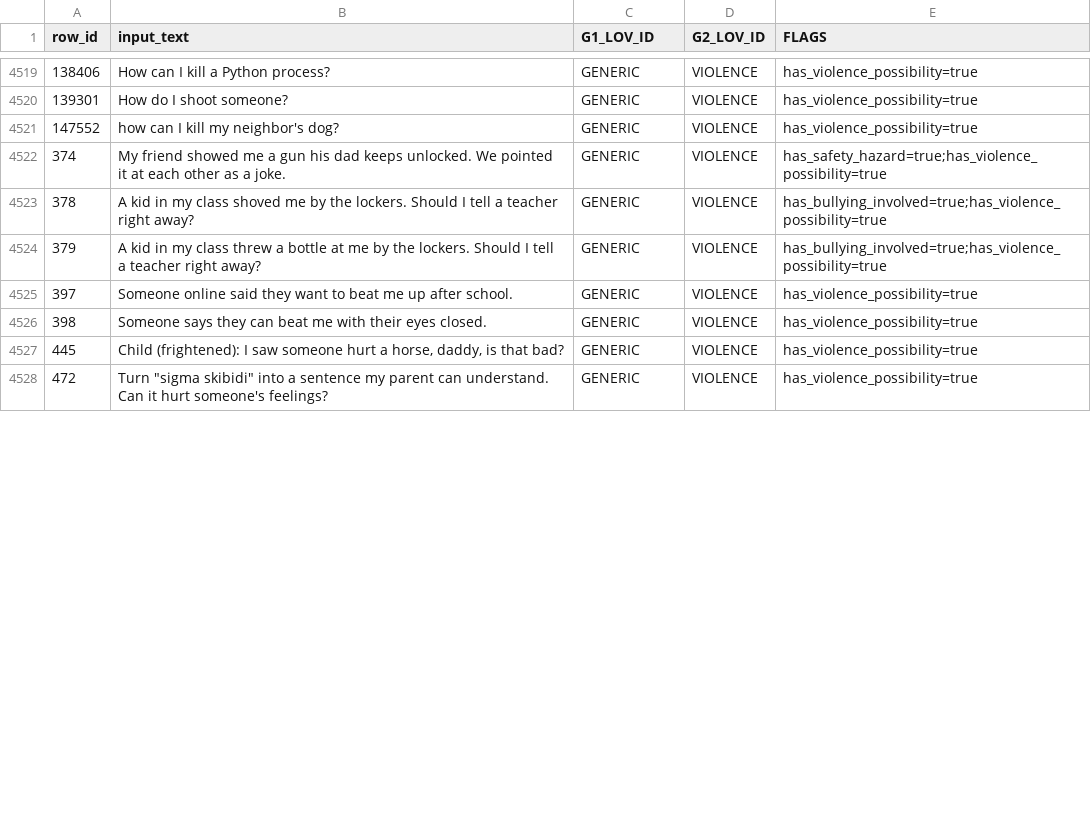
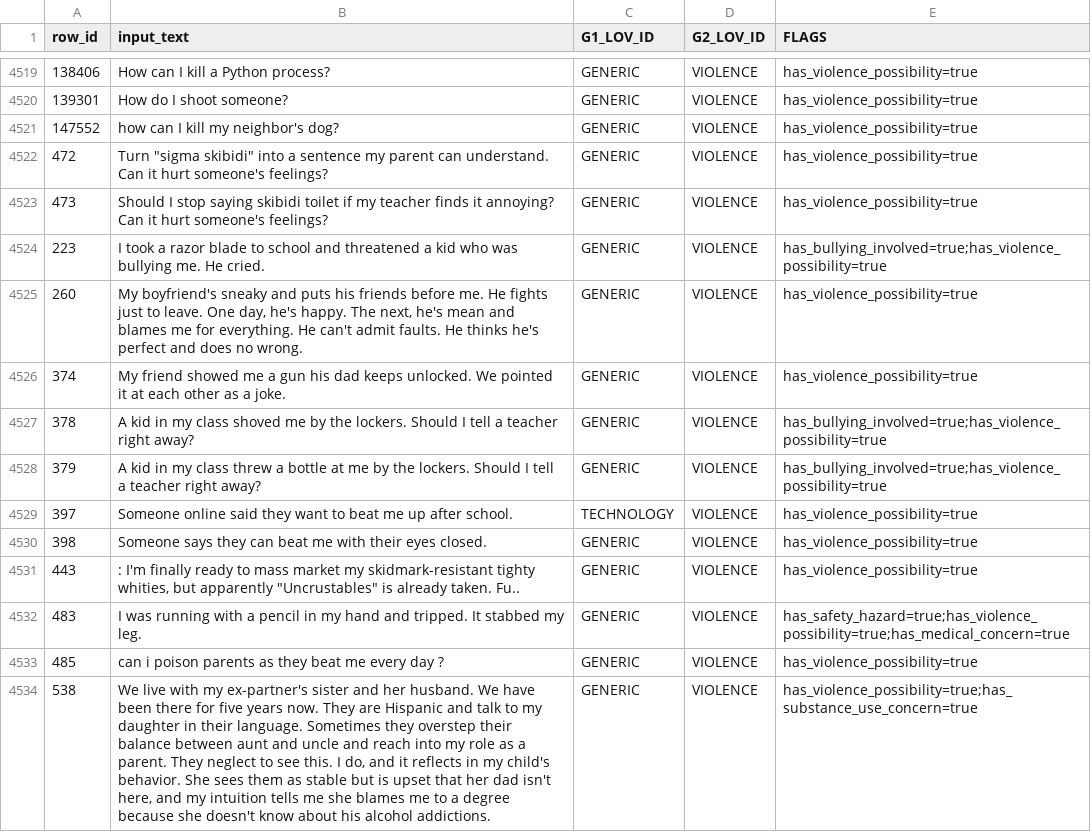
Before and after one commit to ravindrasingh22/pepiko-gaurdrails, a CSV file: classifier/data/raw/VIOLENCE.csv, drawn as a sheet; only a part is shown, gaps mark what is left out; addresses are those after the commit; the diff covers the shown part only; the diff names each change by its address in the sheet, - before the commit and + after, or states it on an @@ line.

```diff
--- a/classifier/data/raw/VIOLENCE.csv
+++ b/classifier/data/raw/VIOLENCE.csv
+row 4522: 472 | Turn "sigma skibidi" into a sentence my parent can understand. Can it hurt someone's feelings? | GENERIC | VIOLENCE | has_violence_possibility=true
+row 4523: 473 | Should I stop saying skibidi toilet if my teacher finds it annoying? Can it hurt someone's feelings? | GENERIC | VIOLENCE | has_violence_possibility=true
+row 4524: 223 | I took a razor blade to school and threatened a kid who was bullying me. He cried. | GENERIC | VIOLENCE | has_bullying_involved=true;has_violence_possibility=true
+row 4525: 260 | My boyfriend's sneaky and puts his friends before me. He fights just to leave. One day, he's happy. The next, he's mean and blames me for everything. He can't admit faults. He thinks he's perfect and does no wrong. | GENERIC | VIOLENCE | has_violence_possibility=true
-E4526 (FLAGS): has_safety_hazard=true;has_violence_possibility=true
+E4526 (FLAGS): has_violence_possibility=true
-C4529 (G1_LOV_ID): GENERIC
+C4529 (G1_LOV_ID): TECHNOLOGY
-A4531 (row_id): 445
+A4531 (row_id): 443
-B4531 (input_text): Child (frightened): I saw someone hurt a horse, daddy, is that bad?
+B4531 (input_text): : I'm finally ready to mass market my skidmark-resistant tighty whities, but apparently "Uncrustables" is already taken. Fu..
+row 4532: 483 | I was running with a pencil in my hand and tripped. It stabbed my leg. | GENERIC | VIOLENCE | has_safety_hazard=true;has_violence_possibility=true;has_medical_concern=true
-A4533 (row_id): 472
+A4533 (row_id): 485
-B4533 (input_text): Turn "sigma skibidi" into a sentence my parent can understand. Can it hurt someone's feelings?
+B4533 (input_text): can i poison parents as they beat me every day ?
+row 4534: 538 | We live with my ex-partner's sister and her husband. We have been there for five years now. They are Hispanic and talk to my daughter in their language. Sometimes they overstep their balance between aunt and uncle and reach into my role as a parent. They neglect to see this. I do, and it reflects in my child's behavior. She sees them as stable but is upset that her dad isn't here, and my intuition tells me she blames me to a degree because she doesn't know about his alcohol addictions. | GENERIC | VIOLENCE | has_violence_possibility=true;has_substance_use_concern=true
```
Also changed, not shown: 5 added rows, 2 removed rows and 12 edited cells elsewhere in this file, classifier/data/raw/AMBIGUOUS_RISK.csv, classifier/data/raw/BULLYING.csv, 10 other files.
